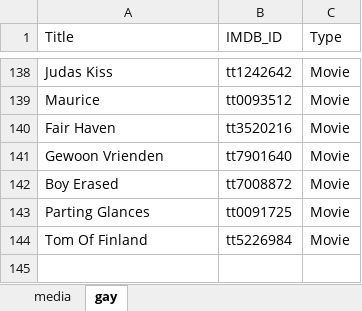
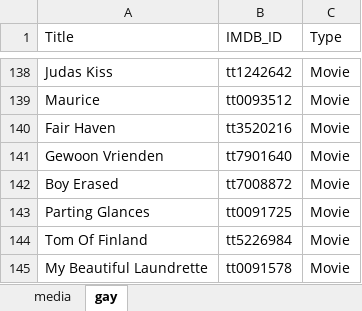
Before and after one commit to GrayYoung/grayyoung.github.io, an Excel workbook: data/media.xlsx, sheet gay, drawn as a sheet; only a part is shown, gaps mark what is left out; values as stored, in another font and other column widths than the file's, no borders; table styles not drawn; the diff names each change by its address in the sheet, - before the commit and + after, or states it on an @@ line.

```diff
--- a/data/media.xlsx (sheet gay)
+++ b/data/media.xlsx (sheet gay)
+row 145: My Beautiful Laundrette | tt0091578 | Movie
```
Also changed, not shown: sheet media.
